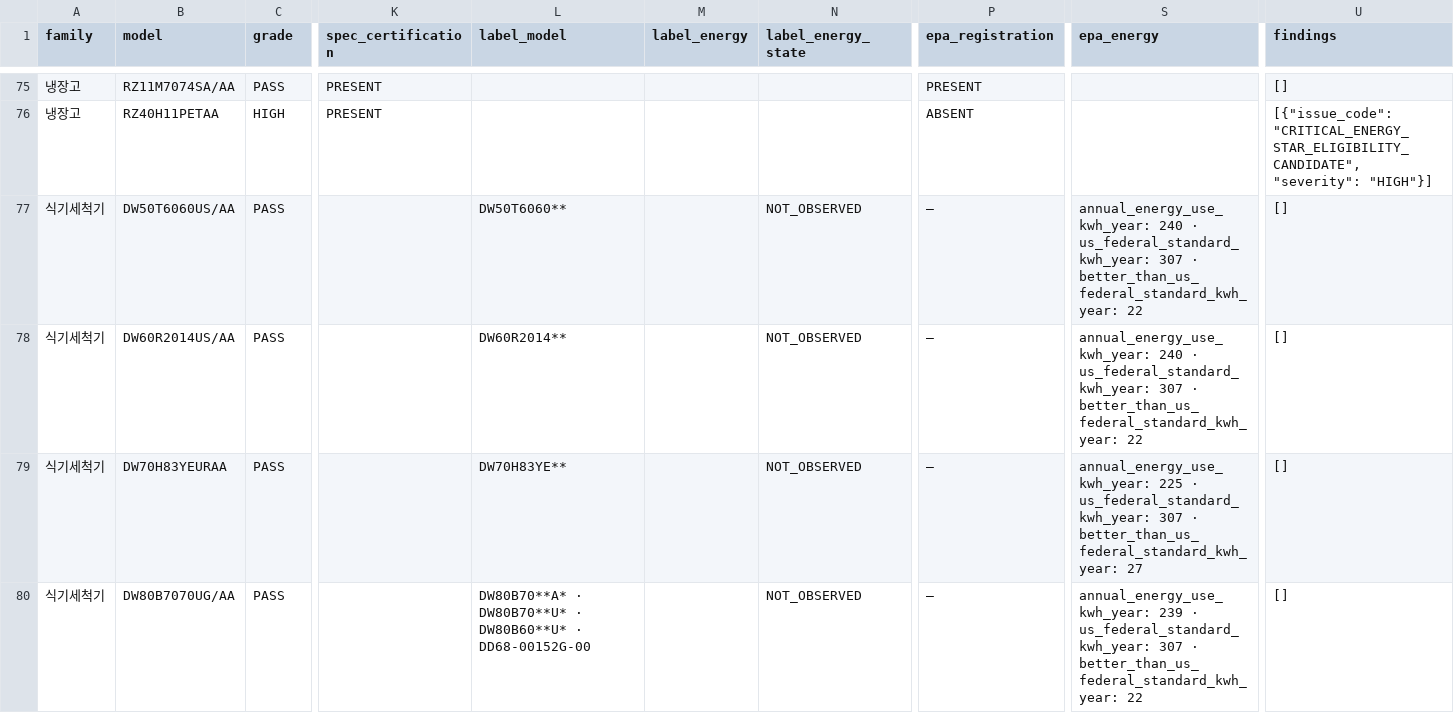
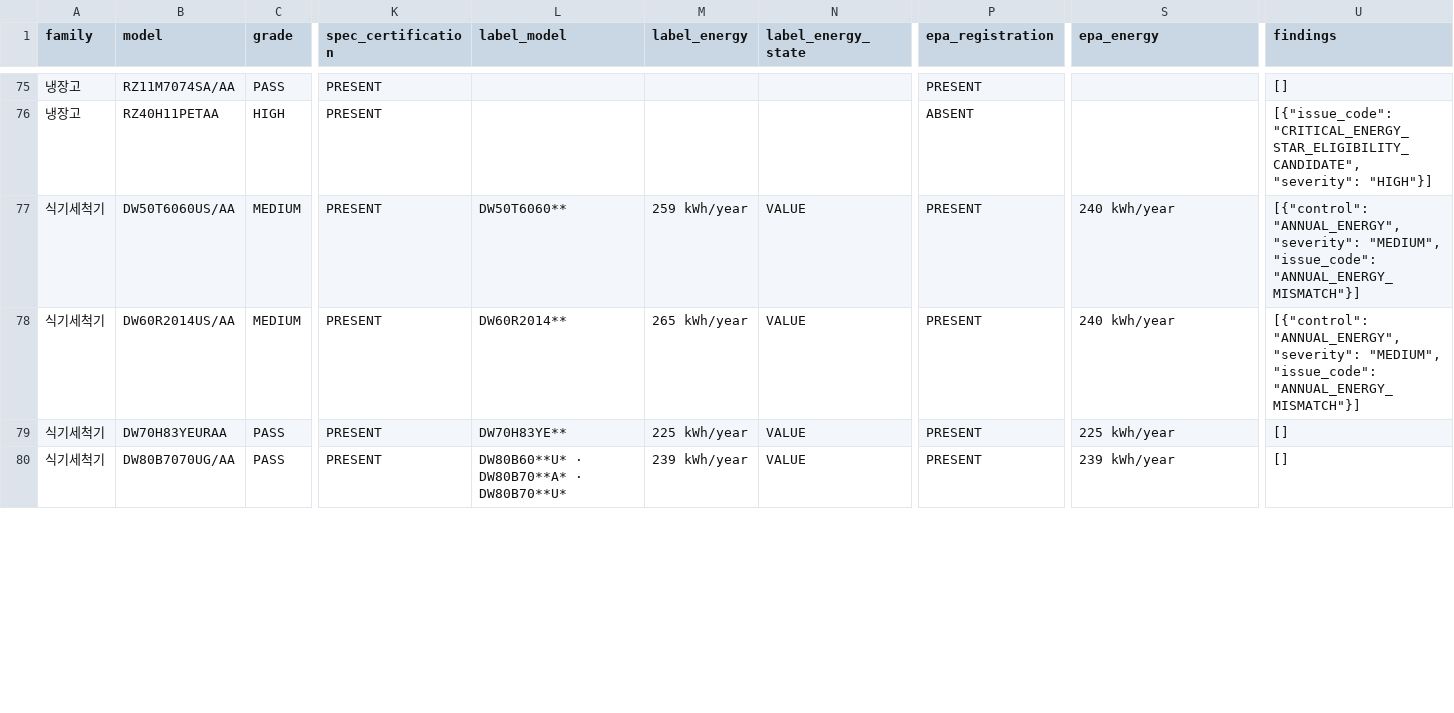
Before and after one commit to Empty-Bell/RDA, a CSV file: docs/report-data.csv, drawn as a sheet; only a part is shown, gaps mark what is left out; the diff covers the shown part only; the diff names each change by its address in the sheet, - before the commit and + after, or states it on an @@ line.

```diff
--- a/docs/report-data.csv
+++ b/docs/report-data.csv
-C77:C78 (grade): PASS
+C77:C78 (grade): MEDIUM
-K77:K80 (spec_certification): (empty)
+K77:K80 (spec_certification): PRESENT
-M77 (label_energy): (empty)
+M77 (label_energy): 259 kWh/year
-N77:N80 (label_energy_state): NOT_OBSERVED
+N77:N80 (label_energy_state): VALUE
-P77:P80 (epa_registration): —
+P77:P80 (epa_registration): PRESENT
-S77:S78 (epa_energy): annual_energy_use_kwh_year: 240 · us_federal_standard_kwh_year: 307 · better_than_us_federal_standard_kwh_year: 22
+S77:S78 (epa_energy): 240 kWh/year
-U77:U78 (findings): []
+U77:U78 (findings): [{"control": "ANNUAL_ENERGY", "severity": "MEDIUM", "issue_code": "ANNUAL_ENERGY_MISMATCH"}]
-M78 (label_energy): (empty)
+M78 (label_energy): 265 kWh/year
-M79 (label_energy): (empty)
+M79 (label_energy): 225 kWh/year
-S79 (epa_energy): annual_energy_use_kwh_year: 225 · us_federal_standard_kwh_year: 307 · better_than_us_federal_standard_kwh_year: 27
+S79 (epa_energy): 225 kWh/year
-L80 (label_model): DW80B70**A* · DW80B70**U* · DW80B60**U* · DD68-00152G-00
+L80 (label_model): DW80B60**U* · DW80B70**A* · DW80B70**U*
-M80 (label_energy): (empty)
+M80 (label_energy): 239 kWh/year
-S80 (epa_energy): annual_energy_use_kwh_year: 239 · us_federal_standard_kwh_year: 307 · better_than_us_federal_standard_kwh_year: 22
+S80 (epa_energy): 239 kWh/year
```
Also changed, not shown: 96 edited cells elsewhere in this file, 31 other files.
